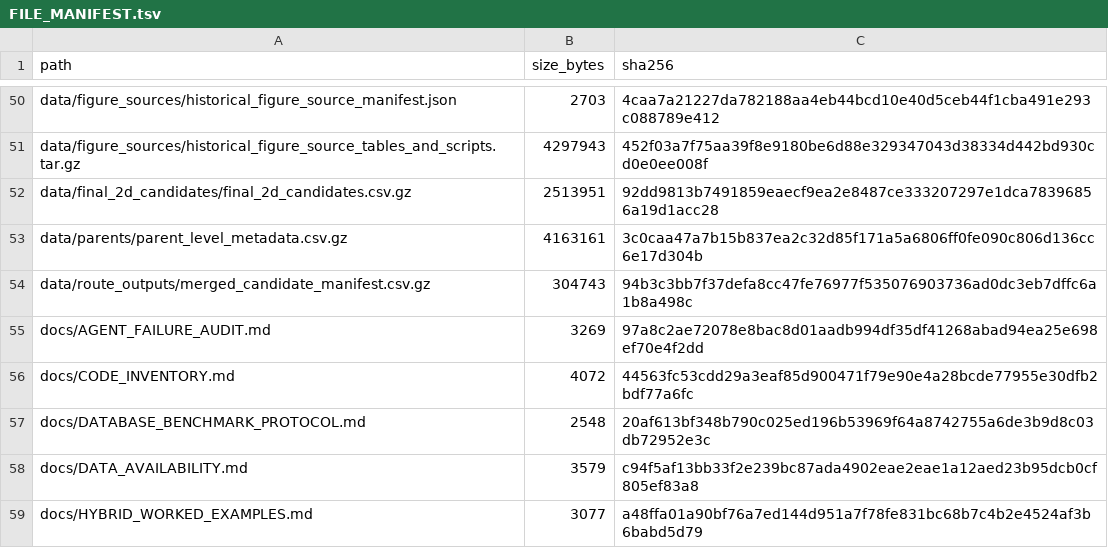
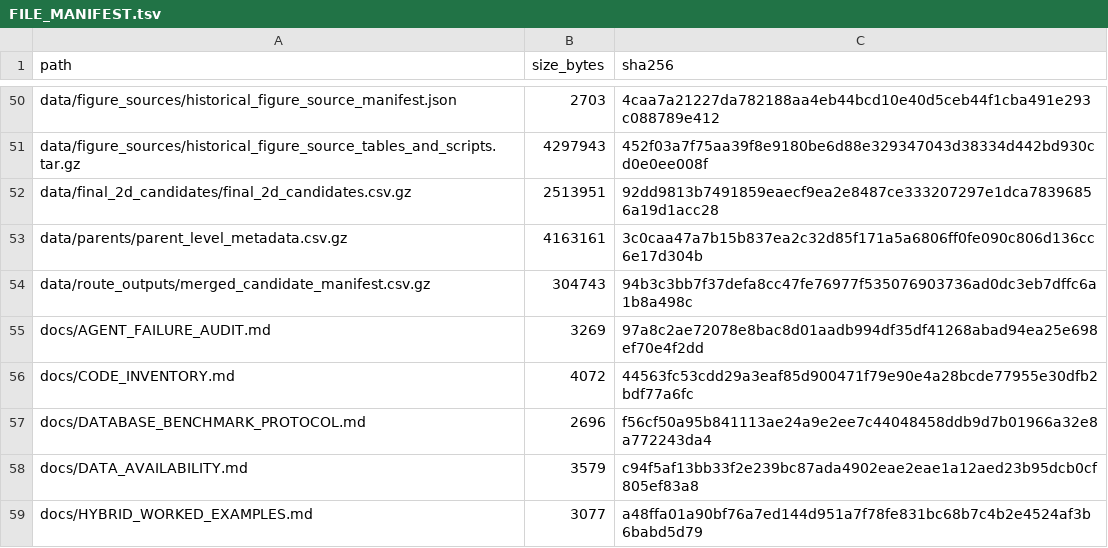
Before and after one commit to JJoe0001/2d-agent-llm, a TSV file: FILE_MANIFEST.tsv, drawn as a sheet; only a part is shown, gaps mark what is left out.

```diff
--- a/FILE_MANIFEST.tsv
+++ b/FILE_MANIFEST.tsv
@@ -56,3 +56,3 @@ docs/AGENT_FAILURE_AUDIT.md	3269	97a8c2ae72078e8bac8d01aadb994df35df41268abad94e
 docs/CODE_INVENTORY.md	4072	44563fc53cdd29a3eaf85d900471f79e90e4a28bcde77955e30dfb2bdf77a6fc
-docs/DATABASE_BENCHMARK_PROTOCOL.md	2548	20af613bf348b790c025ed196b53969f64a8742755a6de3b9d8c03db72952e3c
+docs/DATABASE_BENCHMARK_PROTOCOL.md	2696	f56cf50a95b841113ae24a9e2ee7c44048458ddb9d7b01966a32e8a772243da4
 docs/DATA_AVAILABILITY.md	3579	c94f5af13bb33f2e239bc87ada4902eae2eae1a12aed23b95dcb0cf805ef83a8
```
Also changed, not shown: 4 other files.
